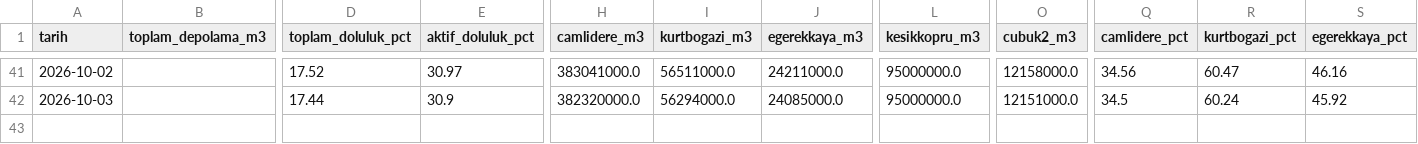
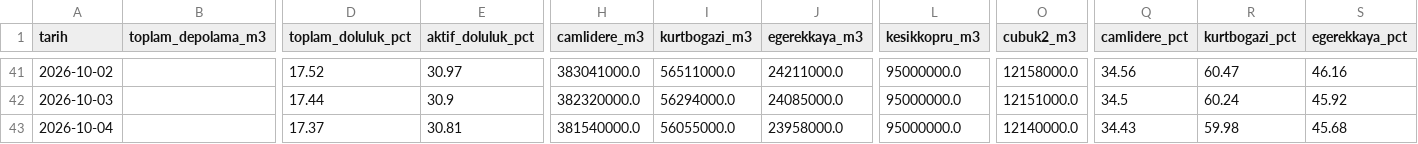
Before and after one commit to edirmit/fontevia-su-gostergesi, a CSV file: data/aski_ankara_daily.csv, drawn as a sheet; only a part is shown, gaps mark what is left out; rows hold the shown columns only; the diff names each change by its address in the sheet, - before the commit and + after, or states it on an @@ line.

```diff
--- a/data/aski_ankara_daily.csv
+++ b/data/aski_ankara_daily.csv
+row 43: 2026-10-04 |  | 17.37 | 30.81 | 381540000.0 | 56055000.0 | 23958000.0 | 95000000.0 | 12140000.0 | 34.43 | 59.98 | 45.68
```
Also changed, not shown: 1 other file.
